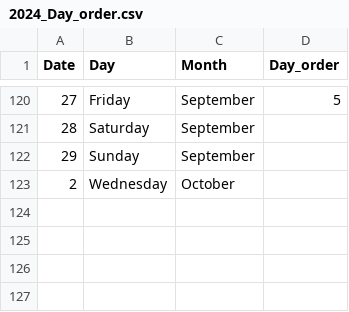
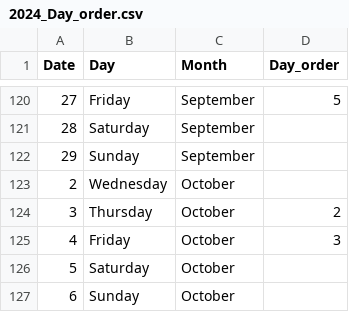
Before and after one commit to kavinmahendran09/Classroom-Finder, a CSV file: batch 1/2024_Day_order.csv, drawn as a sheet; only a part is shown, gaps mark what is left out.

Commit message:
manual day order update - academia pro not working

```diff
--- a/batch 1/2024_Day_order.csv
+++ b/batch 1/2024_Day_order.csv
@@ -123 +123,5 @@ Date,Day,Month,Day_order
 2,Wednesday,October,
+3,Thursday,October,2
+4,Friday,October,3
+5,Saturday,October,
+6,Sunday,October,
```
